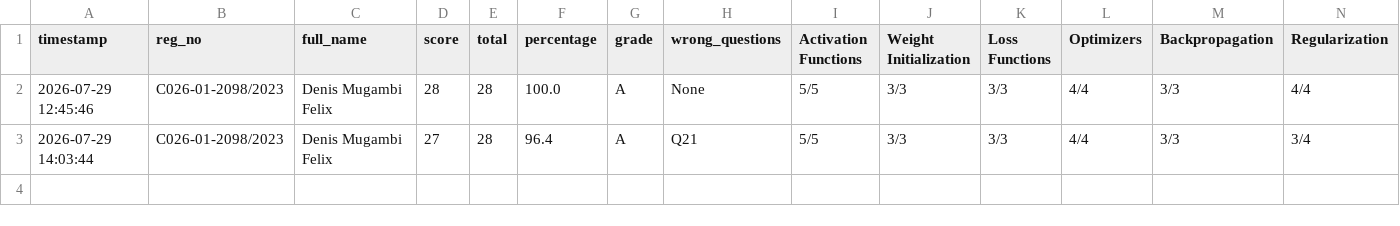
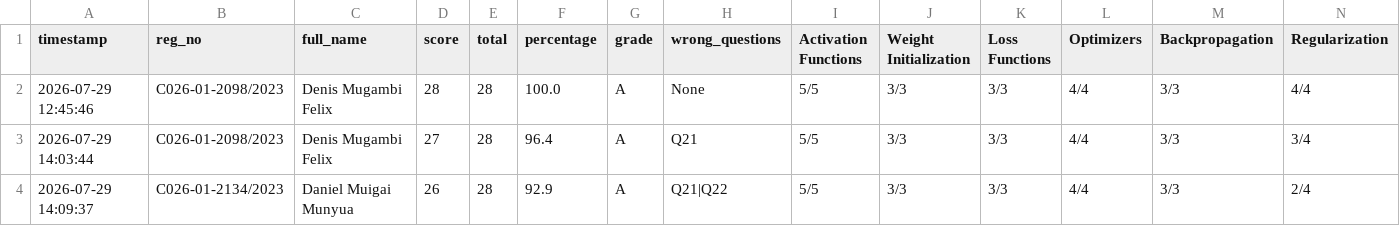
Before and after one commit to sirrom/4th-year-assignments-, a CSV file: lab_results/lab_assessment_results.csv, drawn as a sheet; only a part is shown; rows hold the shown columns only; the diff names each change by its address in the sheet, - before the commit and + after, or states it on an @@ line.

Commit message:
Result: C026-01-2134/2023 26/28 Grade A

```diff
--- a/lab_results/lab_assessment_results.csv
+++ b/lab_results/lab_assessment_results.csv
+row 4: 2026-07-29 14:09:37 | C026-01-2134/2023 | Daniel Muigai Munyua | 26 | 28 | 92.9 | A | Q21|Q22 | 5/5 | 3/3 | 3/3 | 4/4 | 3/3 | 2/4
```
